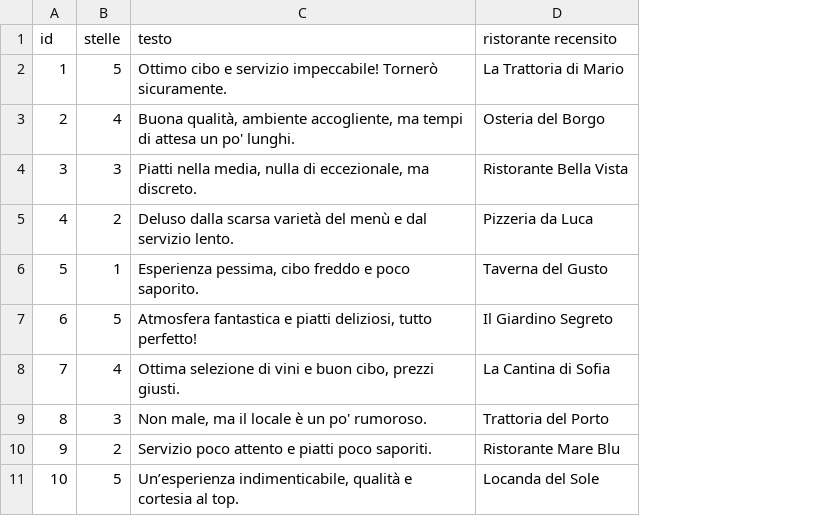
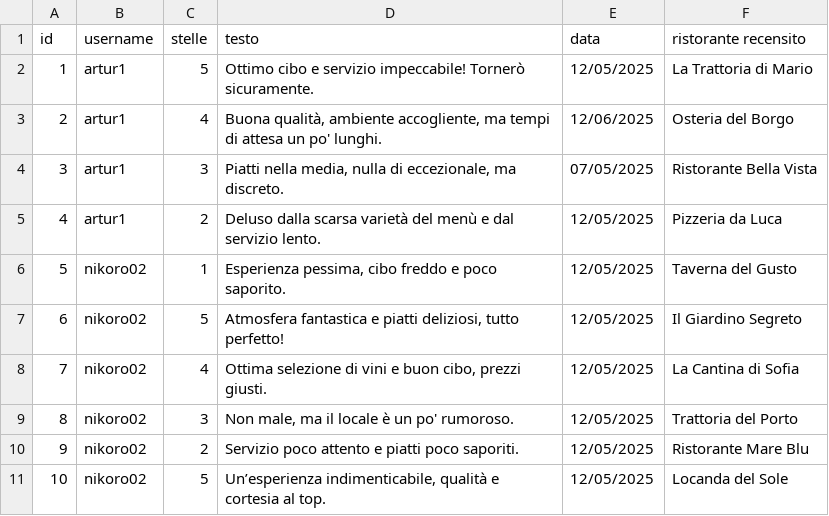
Before and after one commit to amukhinprog/theKnife, a CSV file: data/recensioni_ristoranti.csv, drawn as a sheet; the diff names each change by its address in the sheet, - before the commit and + after, or states it on an @@ line.

Commit message:
correzioni per recensioni

```diff
--- a/data/recensioni_ristoranti.csv
+++ b/data/recensioni_ristoranti.csv
+column B (username), rows 2-11: artur1 | artur1 | artur1 | artur1 | nikoro02 | nikoro02 | nikoro02 | nikoro02 | nikoro02 | nikoro02
+column E (data), rows 2-11: 12/05/2025 | 12/06/2025 | 07/05/2025 | 12/05/2025 | 12/05/2025 | 12/05/2025 | 12/05/2025 | 12/05/2025 | 12/05/2025 | 12/05/2025
```
Also changed, not shown: 3 other files.
